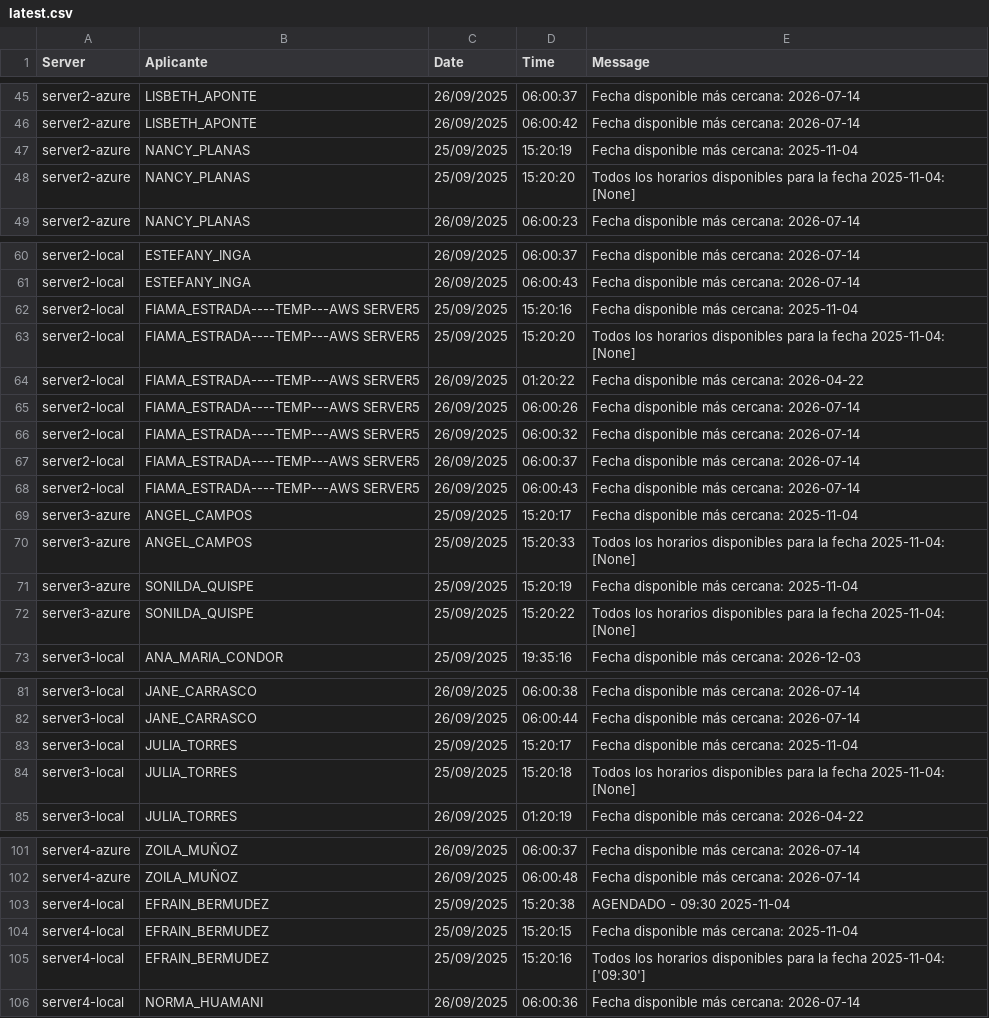
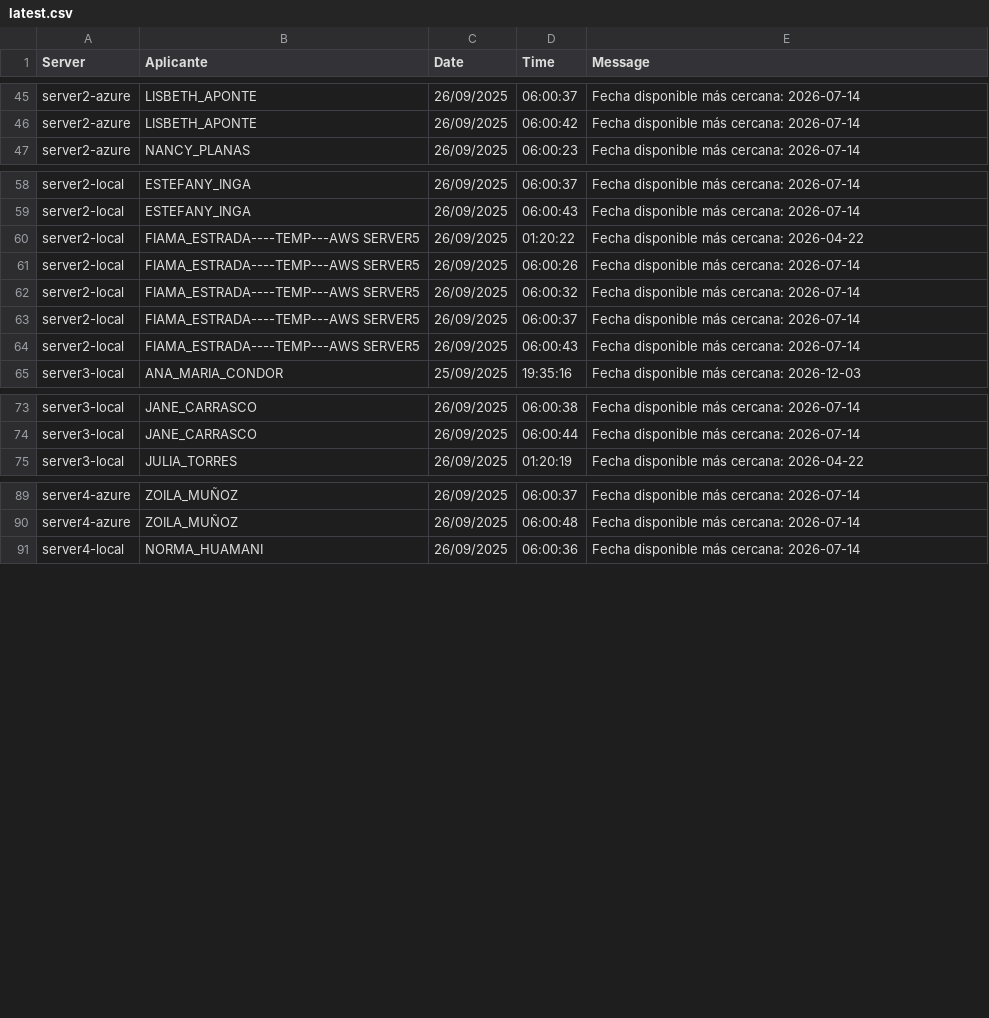
Before and after one commit to mcjha22025/disponibilidades, a CSV file: latest.csv, drawn as a sheet; only a part is shown, gaps mark what is left out; the diff covers the shown part only.

Commit message:
Actualiza latest.csv al 2025-09-26 09:22:50Z

```diff
--- a/latest.csv
+++ b/latest.csv
@@ -46,4 +46,2 @@ server2-azure,LISBETH_APONTE,26/09/2025,06:00:37,Fecha disponible más cercana:
 server2-azure,LISBETH_APONTE,26/09/2025,06:00:42,Fecha disponible más cercana: 2026-07-14
-server2-azure,NANCY_PLANAS,25/09/2025,15:20:19,Fecha disponible más cercana: 2025-11-04
-server2-azure,NANCY_PLANAS,25/09/2025,15:20:20,Todos los horarios disponibles para la fecha 2025-11-04: [None]
 server2-azure,NANCY_PLANAS,26/09/2025,06:00:23,Fecha disponible más cercana: 2026-07-14
@@ -61,4 +59,2 @@ server2-local,ESTEFANY_INGA,26/09/2025,06:00:37,Fecha disponible más cercana: 2
 server2-local,ESTEFANY_INGA,26/09/2025,06:00:43,Fecha disponible más cercana: 2026-07-14
-server2-local,FIAMA_ESTRADA----TEMP---AWS SERVER5,25/09/2025,15:20:16,Fecha disponible más cercana: 2025-11-04
-server2-local,FIAMA_ESTRADA----TEMP---AWS SERVER5,25/09/2025,15:20:20,Todos los horarios disponibles para la fecha 2025-11-04: [None]
 server2-local,FIAMA_ESTRADA----TEMP---AWS SERVER5,26/09/2025,01:20:22,Fecha disponible más cercana: 2026-04-22
@@ -68,6 +64,2 @@ server2-local,FIAMA_ESTRADA----TEMP---AWS SERVER5,26/09/2025,06:00:37,Fecha disp
 server2-local,FIAMA_ESTRADA----TEMP---AWS SERVER5,26/09/2025,06:00:43,Fecha disponible más cercana: 2026-07-14
-server3-azure,ANGEL_CAMPOS,25/09/2025,15:20:17,Fecha disponible más cercana: 2025-11-04
-server3-azure,ANGEL_CAMPOS,25/09/2025,15:20:33,Todos los horarios disponibles para la fecha 2025-11-04: [None]
-server3-azure,SONILDA_QUISPE,25/09/2025,15:20:19,Fecha disponible más cercana: 2025-11-04
-server3-azure,SONILDA_QUISPE,25/09/2025,15:20:22,Todos los horarios disponibles para la fecha 2025-11-04: [None]
 server3-local,ANA_MARIA_CONDOR,25/09/2025,19:35:16,Fecha disponible más cercana: 2026-12-03
@@ -82,4 +74,2 @@ server3-local,JANE_CARRASCO,26/09/2025,06:00:38,Fecha disponible más cercana: 2
 server3-local,JANE_CARRASCO,26/09/2025,06:00:44,Fecha disponible más cercana: 2026-07-14
-server3-local,JULIA_TORRES,25/09/2025,15:20:17,Fecha disponible más cercana: 2025-11-04
-server3-local,JULIA_TORRES,25/09/2025,15:20:18,Todos los horarios disponibles para la fecha 2025-11-04: [None]
 server3-local,JULIA_TORRES,26/09/2025,01:20:19,Fecha disponible más cercana: 2026-04-22
@@ -102,5 +90,2 @@ server4-azure,ZOILA_MUÑOZ,26/09/2025,06:00:37,Fecha disponible más cercana: 20
 server4-azure,ZOILA_MUÑOZ,26/09/2025,06:00:48,Fecha disponible más cercana: 2026-07-14
-server4-local,EFRAIN_BERMUDEZ,25/09/2025,15:20:38,AGENDADO - 09:30 2025-11-04
-server4-local,EFRAIN_BERMUDEZ,25/09/2025,15:20:15,Fecha disponible más cercana: 2025-11-04
-server4-local,EFRAIN_BERMUDEZ,25/09/2025,15:20:16,Todos los horarios disponibles para la fecha 2025-11-04: ['09:30']
 server4-local,NORMA_HUAMANI,26/09/2025,06:00:36,Fecha disponible más cercana: 2026-07-14
```
Also changed, not shown: 10 removed rows elsewhere in this file.
